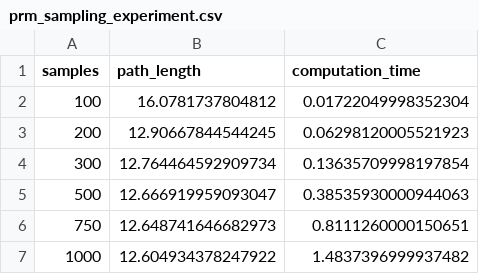
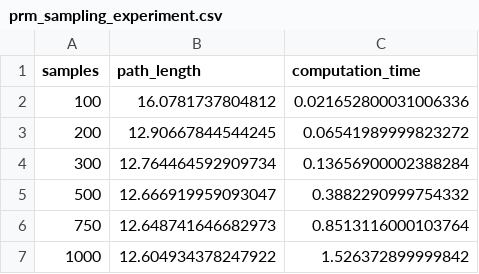
Before and after one commit to abrar-aw/robotics-motion-planning, a CSV file: analysis/prm_sampling_experiment.csv, drawn as a sheet.

Commit message:
Update experiments for new environment

```diff
--- a/analysis/prm_sampling_experiment.csv
+++ b/analysis/prm_sampling_experiment.csv
@@ -1,7 +1,7 @@
 samples,path_length,computation_time
-100,16.0781737804812,0.01722049998352304
-200,12.90667844544245,0.06298120005521923
-300,12.764464592909734,0.13635709998197854
-500,12.666919959093047,0.38535930000944063
-750,12.648741646682973,0.8111260000150651
-1000,12.604934378247922,1.4837396999937482
+100,16.0781737804812,0.021652800031006336
+200,12.90667844544245,0.06541989999823272
+300,12.764464592909734,0.13656900002388284
+500,12.666919959093047,0.3882290999754332
+750,12.648741646682973,0.8513116000103764
+1000,12.604934378247922,1.526372899999842
```
Also changed, not shown: analysis/experiment_results.csv, analysis/experiment_summary.csv, 6 other files.
